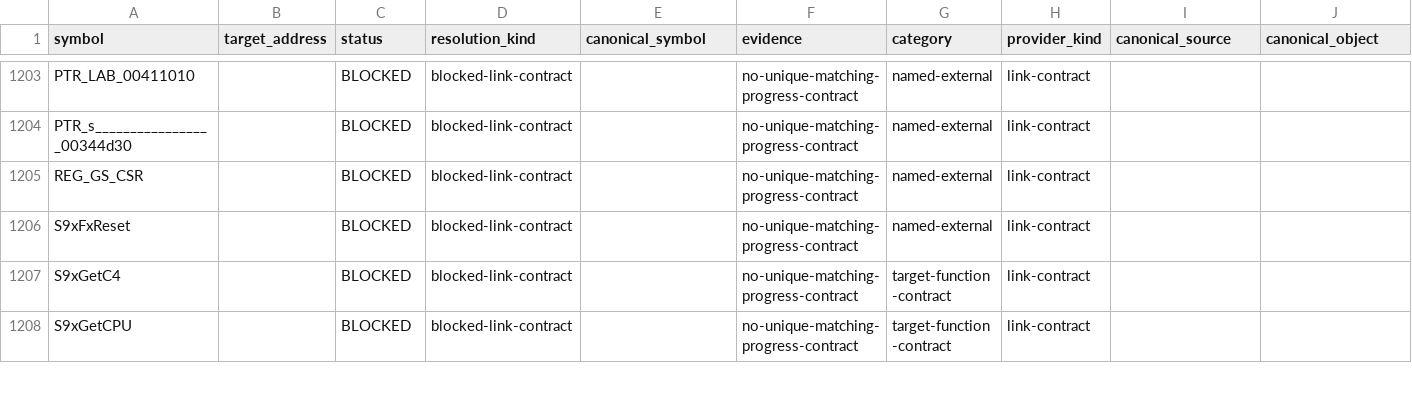
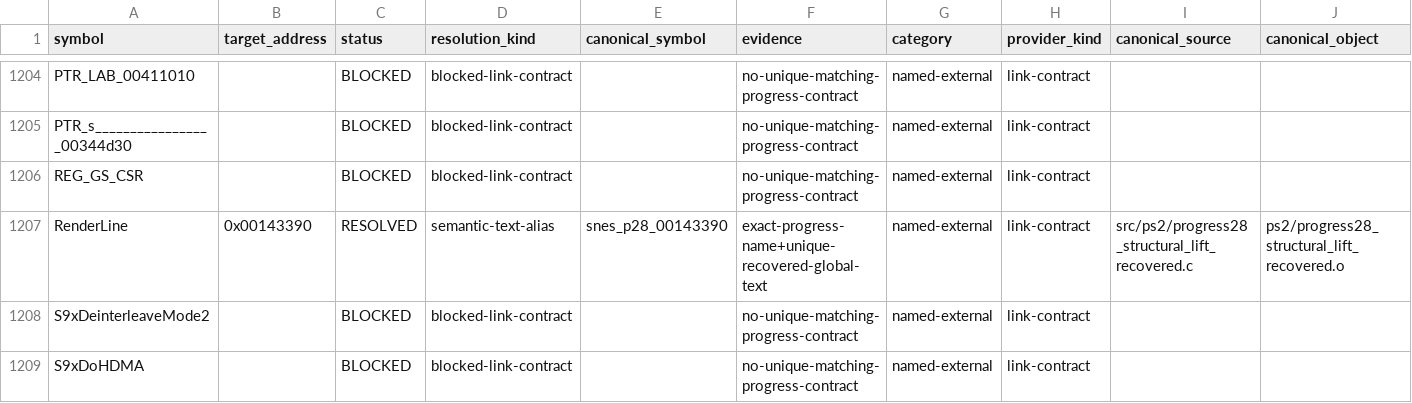
Before and after one commit to ReyFxck/SNESstation-Decomp, a TSV file: analysis/link_identity/link_contracts.tsv, drawn as a sheet; only a part is shown, gaps mark what is left out; the shorter side is filled out with more unchanged rows; rows hold the shown columns only; the diff covers the shown part only; the diff names each change by its address in the sheet, - before the commit and + after, or states it on an @@ line.

```diff
--- a/analysis/link_identity/link_contracts.tsv
+++ b/analysis/link_identity/link_contracts.tsv
+row 1207: RenderLine | 0x00143390 | RESOLVED | semantic-text-alias | snes_p28_00143390 | exact-progress-name+unique-recovered-global-text | named-external | link-contract | src/ps2/progress28_structural_lift_recovered.c | ps2/progress28_structural_lift_recovered.o
+row 1208: S9xDeinterleaveMode2 |  | BLOCKED | blocked-link-contract |  | no-unique-matching-progress-contract | named-external | link-contract
+row 1209: S9xDoHDMA |  | BLOCKED | blocked-link-contract |  | no-unique-matching-progress-contract | named-external | link-contract
```
Also changed, not shown: 10 added rows and 14 edited cells elsewhere in this file, analysis/link_identity/provider_frontier_closure.tsv, analysis/source_promotions.csv, 33 other files.
